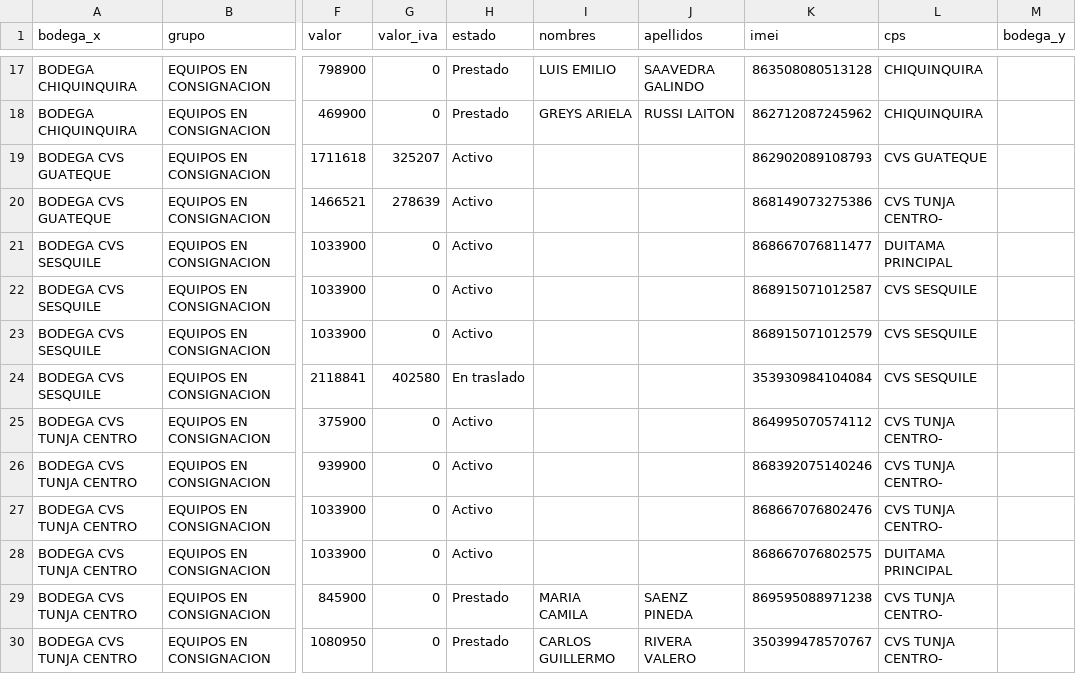
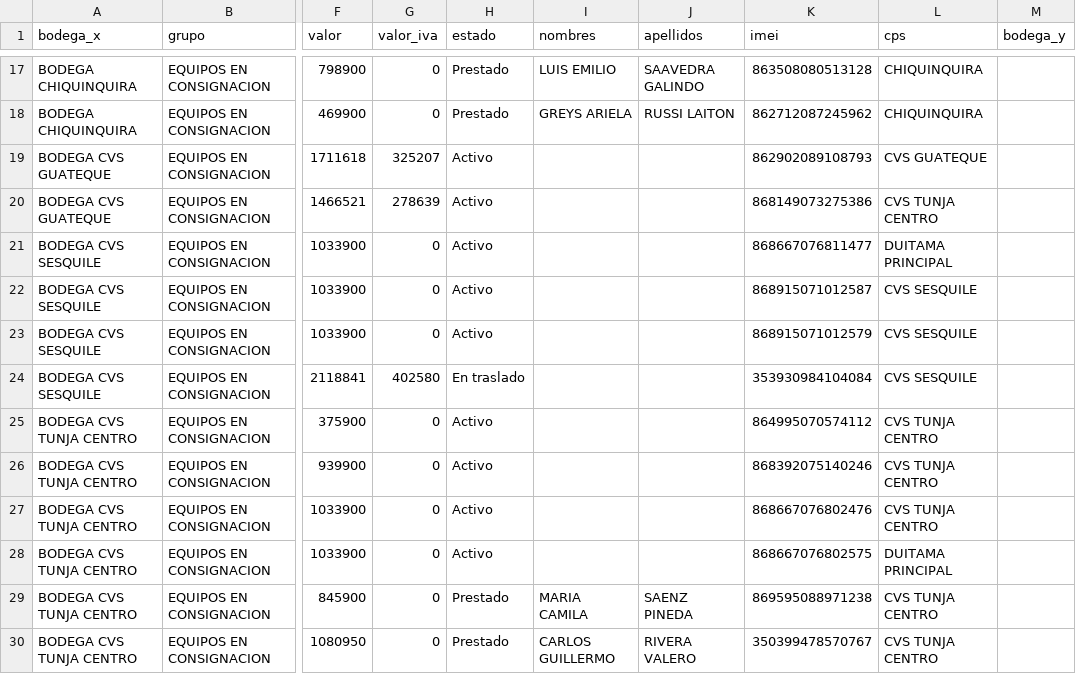
Before and after one commit to lubernu/lefcom, a CSV file: post_pendiente.csv, drawn as a sheet; only a part is shown, gaps mark what is left out; the diff covers the shown part only; the diff names each change by its address in the sheet, - before the commit and + after, or states it on an @@ line.

Commit message:
Actualización automática: post_pendiente.csv

```diff
--- a/post_pendiente.csv
+++ b/post_pendiente.csv
-L20 (cps): CVS TUNJA CENTRO-
+L20 (cps): CVS TUNJA CENTRO
-L25:L27 (cps): CVS TUNJA CENTRO-
+L25:L27 (cps): CVS TUNJA CENTRO
-L29:L30 (cps): CVS TUNJA CENTRO-
+L29:L30 (cps): CVS TUNJA CENTRO
```
Also changed, not shown: 10 edited cells elsewhere in this file.
